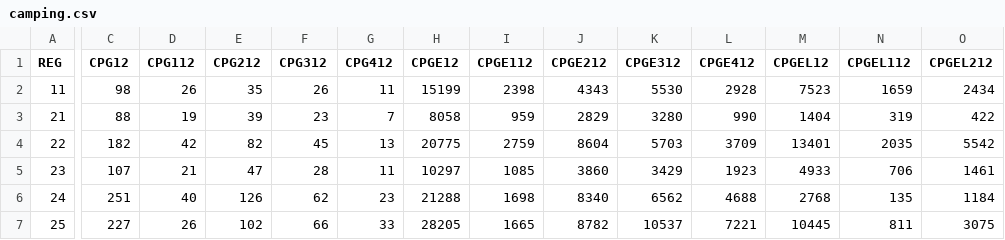
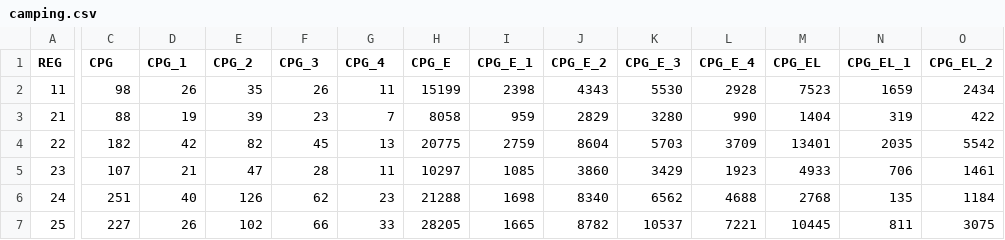
Before and after one commit to damiencornu/camping-viz, a CSV file: data/camping.csv, drawn as a sheet; only a part is shown, gaps mark what is left out; the diff covers the shown part only; the diff names each change by its address in the sheet, - before the commit and + after, or states it on an @@ line.

```diff
--- a/data/camping.csv
+++ b/data/camping.csv
-C1: CPG12
+C1: CPG
-D1: CPG112
+D1: CPG_1
-E1: CPG212
+E1: CPG_2
-F1: CPG312
+F1: CPG_3
-G1: CPG412
+G1: CPG_4
-H1: CPGE12
+H1: CPG_E
-I1: CPGE112
+I1: CPG_E_1
-J1: CPGE212
+J1: CPG_E_2
-K1: CPGE312
+K1: CPG_E_3
-L1: CPGE412
+L1: CPG_E_4
-M1: CPGEL12
+M1: CPG_EL
-N1: CPGEL112
+N1: CPG_EL_1
-O1: CPGEL212
+O1: CPG_EL_2
```
Also changed, not shown: 7 edited cells elsewhere in this file, 8 other files.
